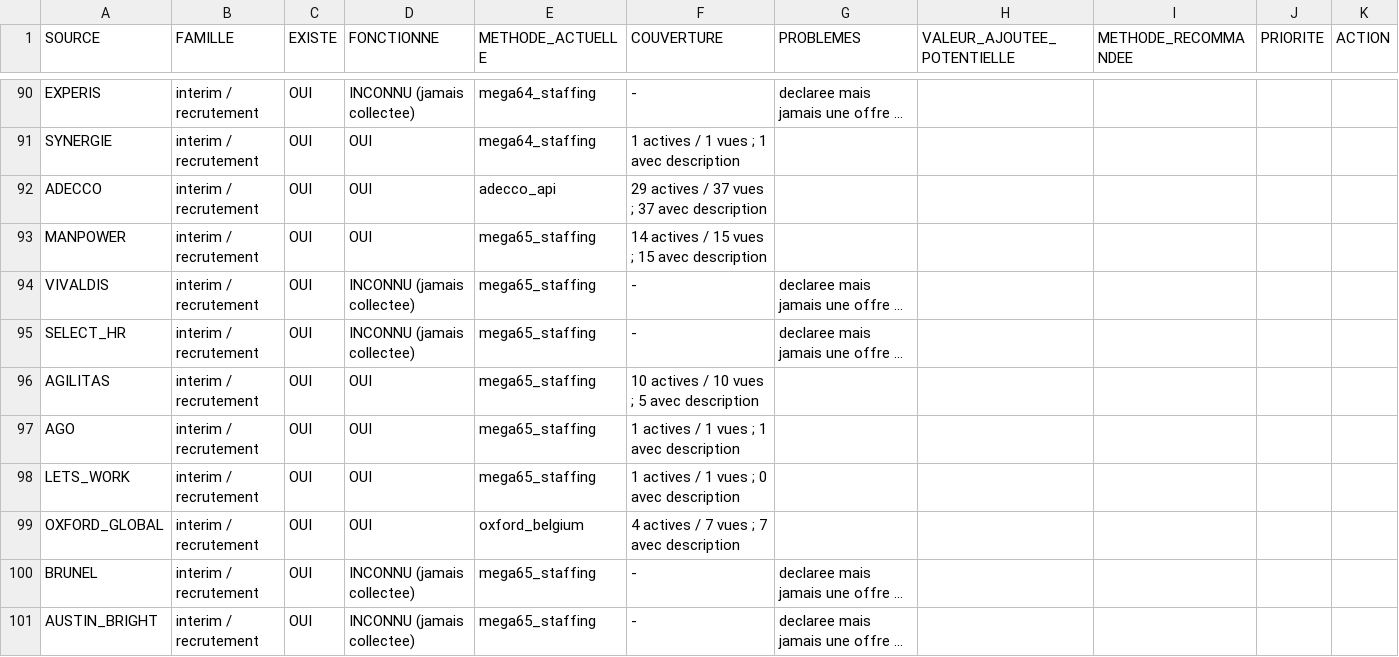
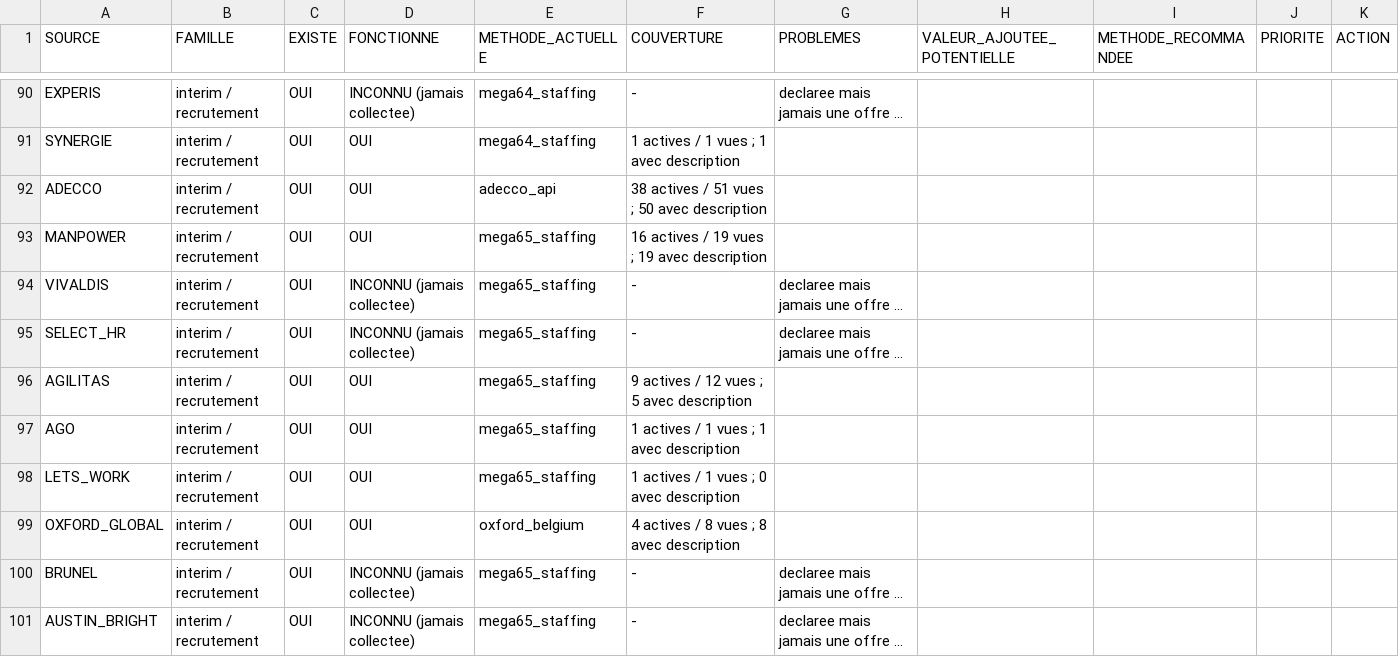
Before and after one commit to Ouss1030/Job-Hunter-Claude, a CSV file: SOURCE_COVERAGE_MATRIX.csv, drawn as a sheet; only a part is shown, gaps mark what is left out; long unchanged cells end in …; the diff covers the shown part only; the diff names each change by its address in the sheet, - before the commit and + after, or states it on an @@ line.

```diff
--- a/SOURCE_COVERAGE_MATRIX.csv
+++ b/SOURCE_COVERAGE_MATRIX.csv
-F92 (COUVERTURE): 29 actives / 37 vues ; 37 avec description
+F92 (COUVERTURE): 38 actives / 51 vues ; 50 avec description
-F93 (COUVERTURE): 14 actives / 15 vues ; 15 avec description
+F93 (COUVERTURE): 16 actives / 19 vues ; 19 avec description
-F96 (COUVERTURE): 10 actives / 10 vues ; 5 avec description
+F96 (COUVERTURE): 9 actives / 12 vues ; 5 avec description
-F99 (COUVERTURE): 4 actives / 7 vues ; 7 avec description
+F99 (COUVERTURE): 4 actives / 8 vues ; 8 avec description
```
Also changed, not shown: 3 added rows, 1 removed row and 40 edited cells elsewhere in this file, 11 other files.
